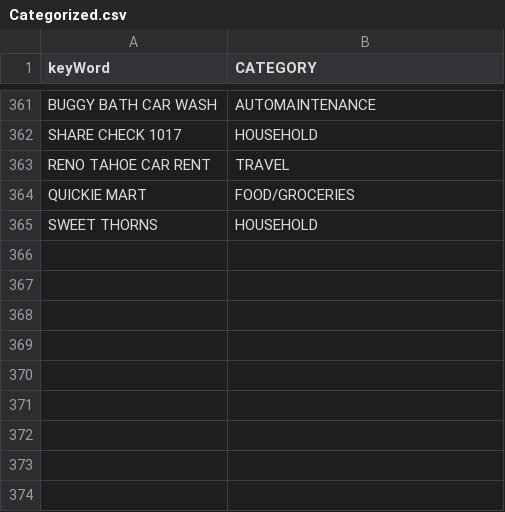
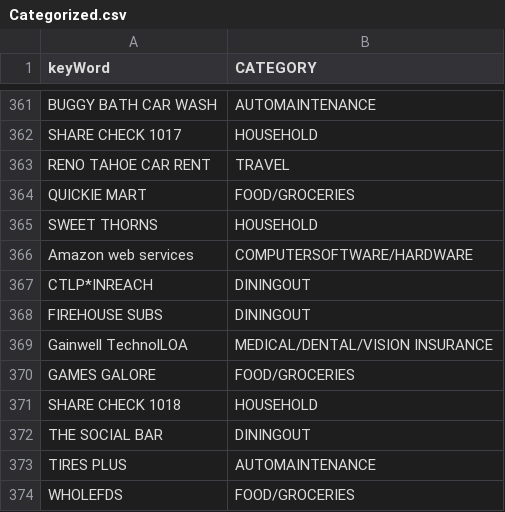
Before and after one commit to jbyrnescu/finance, a CSV file: Categorize/Categorized.csv, drawn as a sheet; only a part is shown, gaps mark what is left out; the diff names each change by its address in the sheet, - before the commit and + after, or states it on an @@ line.

```diff
--- a/Categorize/Categorized.csv
+++ b/Categorize/Categorized.csv
+row 366: Amazon web services | COMPUTERSOFTWARE/HARDWARE
+row 367: CTLP*INREACH | DININGOUT
+row 368: FIREHOUSE SUBS | DININGOUT
+row 369: Gainwell TechnolLOA | MEDICAL/DENTAL/VISION INSURANCE
+row 370: GAMES GALORE | FOOD/GROCERIES
+row 371: SHARE CHECK 1018 | HOUSEHOLD
+row 372: THE SOCIAL BAR | DININGOUT
+row 373: TIRES PLUS | AUTOMAINTENANCE
+row 374: WHOLEFDS | FOOD/GROCERIES
```
Also changed, not shown: DollarsPerDayExpenditures.csv, DollarsPerMonth.csv.
